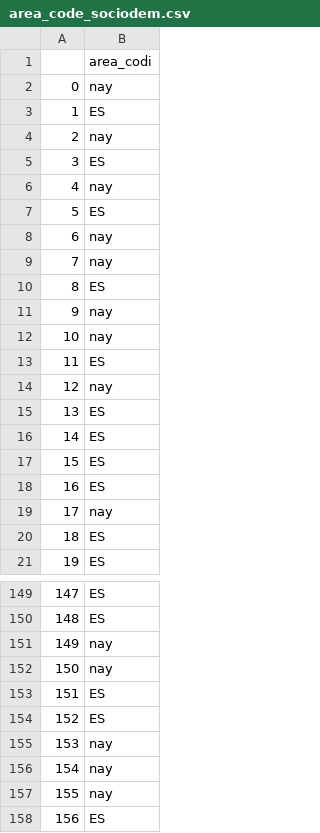
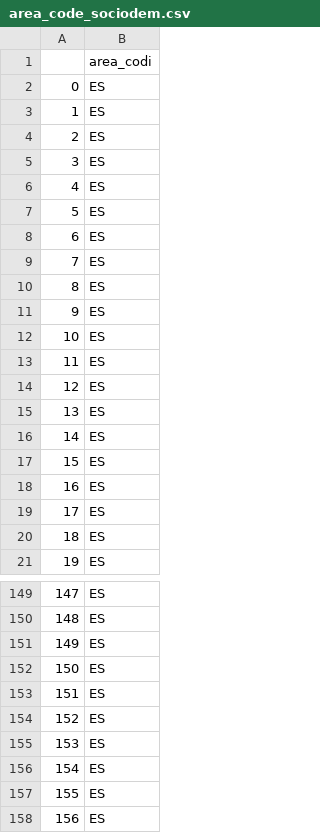
Before and after one commit to Chaotique/coactuem_streamlit, a CSV file: area_code_sociodem.csv, drawn as a sheet; only a part is shown, gaps mark what is left out; the diff covers the shown part only.

Commit message:
updated data

```diff
--- a/area_code_sociodem.csv
+++ b/area_code_sociodem.csv
@@ -1,15 +1,15 @@
 ,area_codi
-0,nay
+0,ES
 1,ES
-2,nay
+2,ES
 3,ES
-4,nay
+4,ES
 5,ES
-6,nay
-7,nay
+6,ES
+7,ES
 8,ES
-9,nay
-10,nay
+9,ES
+10,ES
 11,ES
-12,nay
+12,ES
 13,ES
@@ -18,3 +18,3 @@
 16,ES
-17,nay
+17,ES
 18,ES
@@ -150,9 +150,9 @@
 148,ES
-149,nay
-150,nay
+149,ES
+150,ES
 151,ES
 152,ES
-153,nay
-154,nay
-155,nay
+153,ES
+154,ES
+155,ES
 156,ES
```
Also changed, not shown: 29 edited cells elsewhere in this file.
